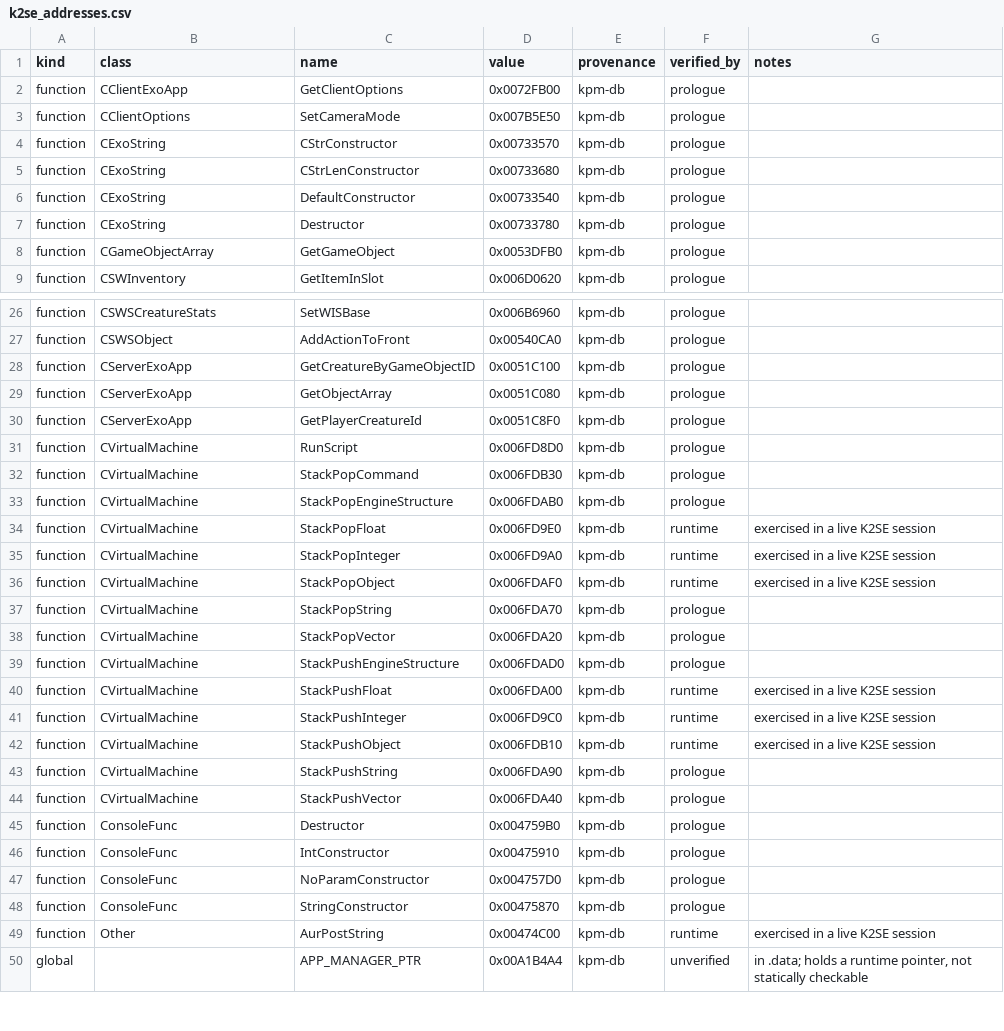
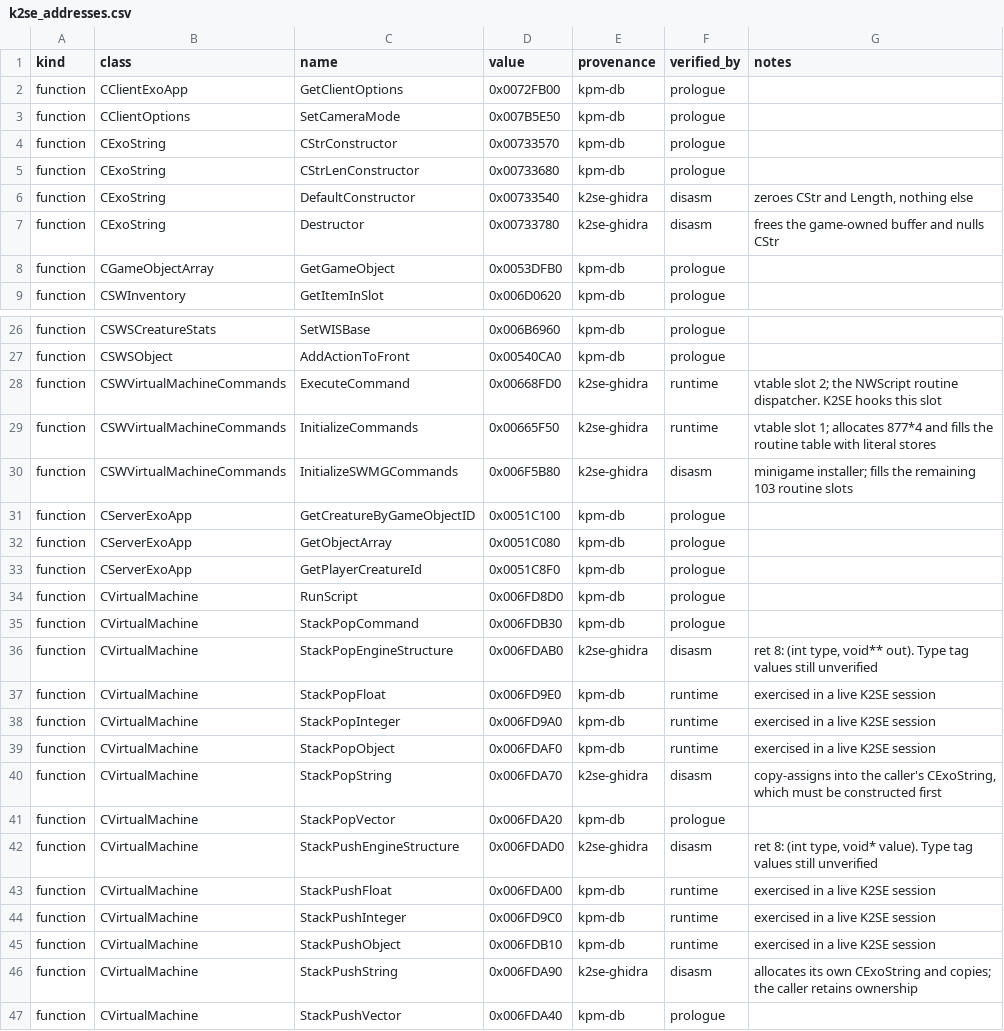
Before and after one commit to renanaugustomacena-ux/K2SE, a CSV file: data/k2se_addresses.csv, drawn as a sheet; only a part is shown, gaps mark what is left out; the shorter side is filled out with more unchanged rows; the diff covers the shown part only.

```diff
--- a/data/k2se_addresses.csv
+++ b/data/k2se_addresses.csv
@@ -5,4 +5,4 @@ function,CExoString,CStrConstructor,0x00733570,kpm-db,prologue,
 function,CExoString,CStrLenConstructor,0x00733680,kpm-db,prologue,
-function,CExoString,DefaultConstructor,0x00733540,kpm-db,prologue,
-function,CExoString,Destructor,0x00733780,kpm-db,prologue,
+function,CExoString,DefaultConstructor,0x00733540,k2se-ghidra,disasm,"zeroes CStr and Length, nothing else"
+function,CExoString,Destructor,0x00733780,k2se-ghidra,disasm,frees the game-owned buffer and nulls CStr
 function,CGameObjectArray,GetGameObject,0x0053DFB0,kpm-db,prologue,
@@ -27,2 +27,5 @@ function,CSWSCreatureStats,SetWISBase,0x006B6960,kpm-db,prologue,
 function,CSWSObject,AddActionToFront,0x00540CA0,kpm-db,prologue,
+function,CSWVirtualMachineCommands,ExecuteCommand,0x00668FD0,k2se-ghidra,runtime,vtable slot 2; the NWScript routine dispatcher. K2SE hooks this slot
+function,CSWVirtualMachineCommands,InitializeCommands,0x00665F50,k2se-ghidra,runtime,vtable slot 1; allocates 877*4 and fills the routine table with literal stores
+function,CSWVirtualMachineCommands,InitializeSWMGCommands,0x006F5B80,k2se-ghidra,disasm,minigame installer; fills the remaining 103 routine slots
 function,CServerExoApp,GetCreatureByGameObjectID,0x0051C100,kpm-db,prologue,
@@ -32,3 +35,3 @@ function,CVirtualMachine,RunScript,0x006FD8D0,kpm-db,prologue,
 function,CVirtualMachine,StackPopCommand,0x006FDB30,kpm-db,prologue,
-function,CVirtualMachine,StackPopEngineStructure,0x006FDAB0,kpm-db,prologue,
+function,CVirtualMachine,StackPopEngineStructure,0x006FDAB0,k2se-ghidra,disasm,"ret 8: (int type, void** out). Type tag values still unverified"
 function,CVirtualMachine,StackPopFloat,0x006FD9E0,kpm-db,runtime,exercised in a live K2SE session
@@ -36,5 +39,5 @@ function,CVirtualMachine,StackPopInteger,0x006FD9A0,kpm-db,runtime,exercised in
 function,CVirtualMachine,StackPopObject,0x006FDAF0,kpm-db,runtime,exercised in a live K2SE session
-function,CVirtualMachine,StackPopString,0x006FDA70,kpm-db,prologue,
+function,CVirtualMachine,StackPopString,0x006FDA70,k2se-ghidra,disasm,"copy-assigns into the caller's CExoString, which must be constructed first"
 function,CVirtualMachine,StackPopVector,0x006FDA20,kpm-db,prologue,
-function,CVirtualMachine,StackPushEngineStructure,0x006FDAD0,kpm-db,prologue,
+function,CVirtualMachine,StackPushEngineStructure,0x006FDAD0,k2se-ghidra,disasm,"ret 8: (int type, void* value). Type tag values still unverified"
 function,CVirtualMachine,StackPushFloat,0x006FDA00,kpm-db,runtime,exercised in a live K2SE session
@@ -42,3 +45,3 @@ function,CVirtualMachine,StackPushInteger,0x006FD9C0,kpm-db,runtime,exercised in
 function,CVirtualMachine,StackPushObject,0x006FDB10,kpm-db,runtime,exercised in a live K2SE session
-function,CVirtualMachine,StackPushString,0x006FDA90,kpm-db,prologue,
+function,CVirtualMachine,StackPushString,0x006FDA90,k2se-ghidra,disasm,allocates its own CExoString and copies; the caller retains ownership
 function,CVirtualMachine,StackPushVector,0x006FDA40,kpm-db,prologue,
```
Also changed, not shown: 16 added rows elsewhere in this file, 8 other files.
